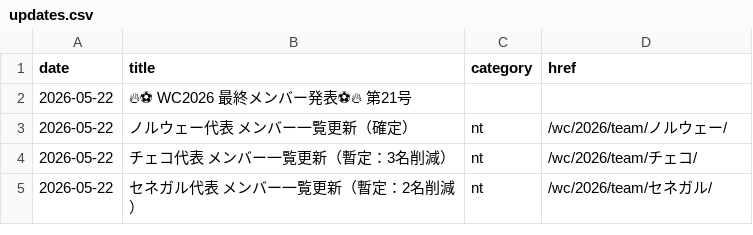
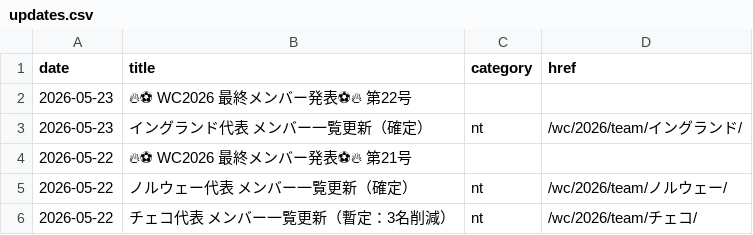
Before and after one commit to football-archive/start, a CSV file: src/data/updates.csv, drawn as a sheet; only a part is shown; the shorter side is filled out with more unchanged rows; the diff names each change by its address in the sheet, - before the commit and + after, or states it on an @@ line.

```diff
--- a/src/data/updates.csv
+++ b/src/data/updates.csv
+row 2: 2026-05-23 | 🔥⚽ WC2026 最終メンバー発表⚽🔥 第22号
+row 3: 2026-05-23 | イングランド代表 メンバー一覧更新（確定） | nt | /wc/2026/team/イングランド/
```
Also changed, not shown: 4 other files.
